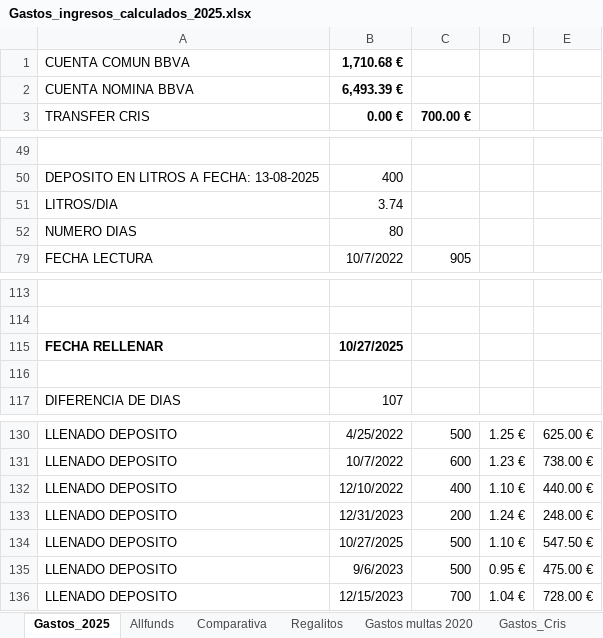
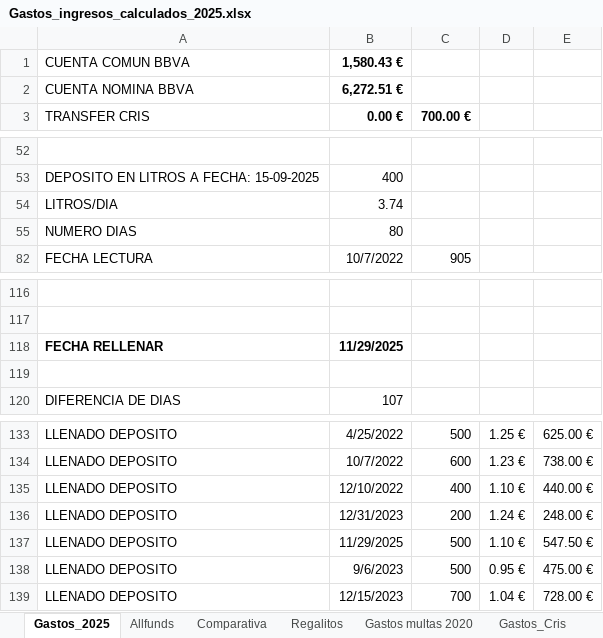
Before and after one commit to cbordas/testing, an Excel workbook: Gastos_ingresos_calculados_2025.xlsx, sheet Gastos_2025, drawn as a sheet; only a part is shown, gaps mark what is left out; values as stored, in another font and other column widths than the file's, no borders; addresses are those after the commit; the diff covers the shown part only; the diff names each change by its address in the sheet, - before the commit and + after, or states it on an @@ line.

```diff
--- a/Gastos_ingresos_calculados_2025.xlsx (sheet Gastos_2025)
+++ b/Gastos_ingresos_calculados_2025.xlsx (sheet Gastos_2025)
-B1: 1,710.68 €
+B1: 1,580.43 €
-B2: 6,493.39 €
+B2: 6,272.51 €
-A53: DEPOSITO EN LITROS A FECHA: 13-08-2025
+A53: DEPOSITO EN LITROS A FECHA: 15-09-2025
-B118: 10/27/2025
+B118: 11/29/2025
-B137: 10/27/2025
+B137: 11/29/2025
```
Also changed, not shown: 4 added rows, 2 removed rows, 3 hidden or unhidden rows and 14 edited cells elsewhere in this sheet, formulas that keep their value, 6 other files.
